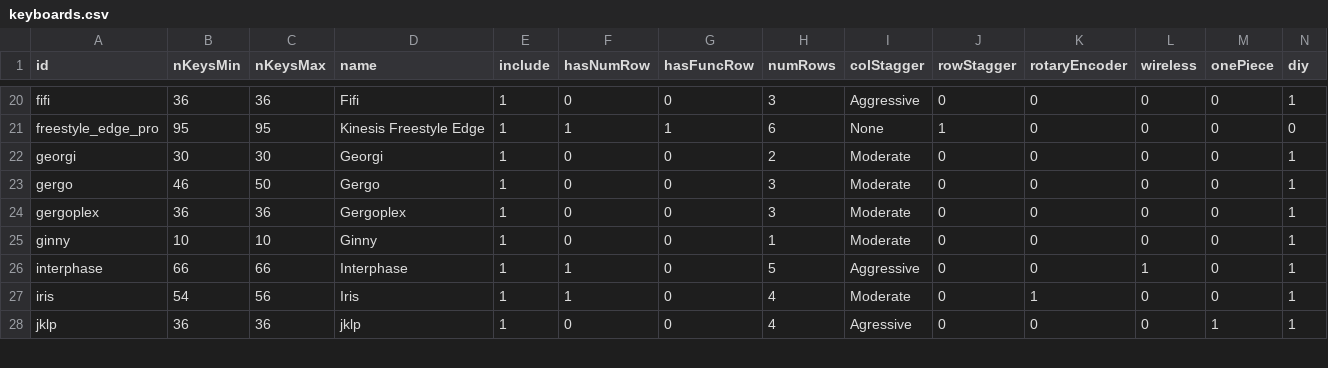
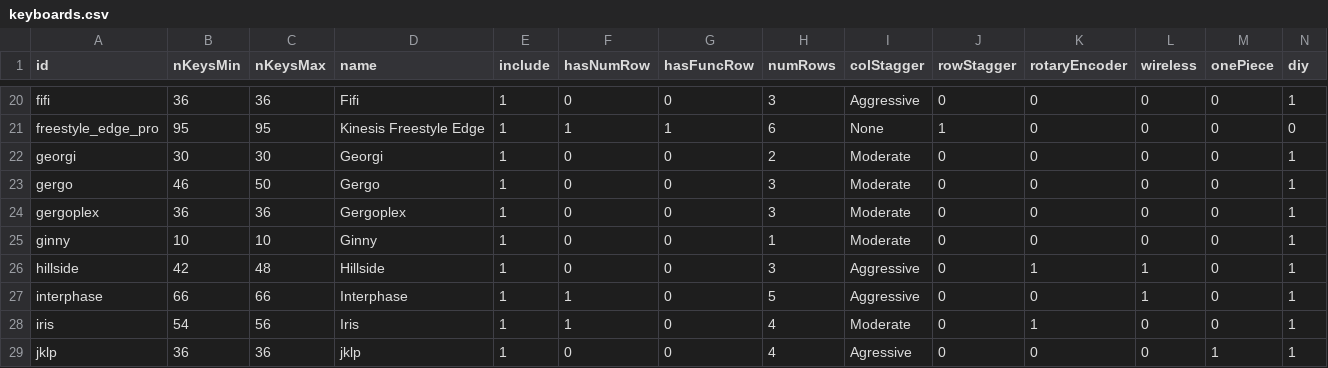
Before and after one commit to jhelvy/splitKbCompare, a CSV file: keyboards.csv, drawn as a sheet; only a part is shown, gaps mark what is left out; rows hold the shown columns only; the diff names each change by its address in the sheet, - before the commit and + after, or states it on an @@ line.

Commit message:
Add Hillside keyboard

```diff
--- a/keyboards.csv
+++ b/keyboards.csv
+row 26: hillside | 42 | 48 | Hillside | 1 | 0 | 0 | 3 | Aggressive | 0 | 1 | 1 | 0 | 1
```
Also changed, not shown: 1 other file.
